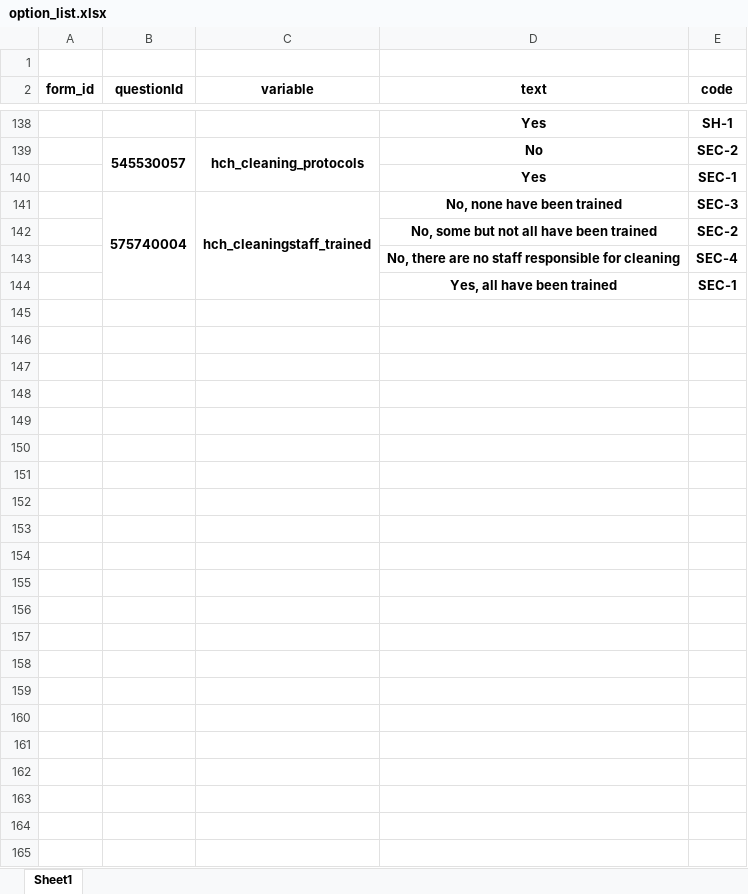
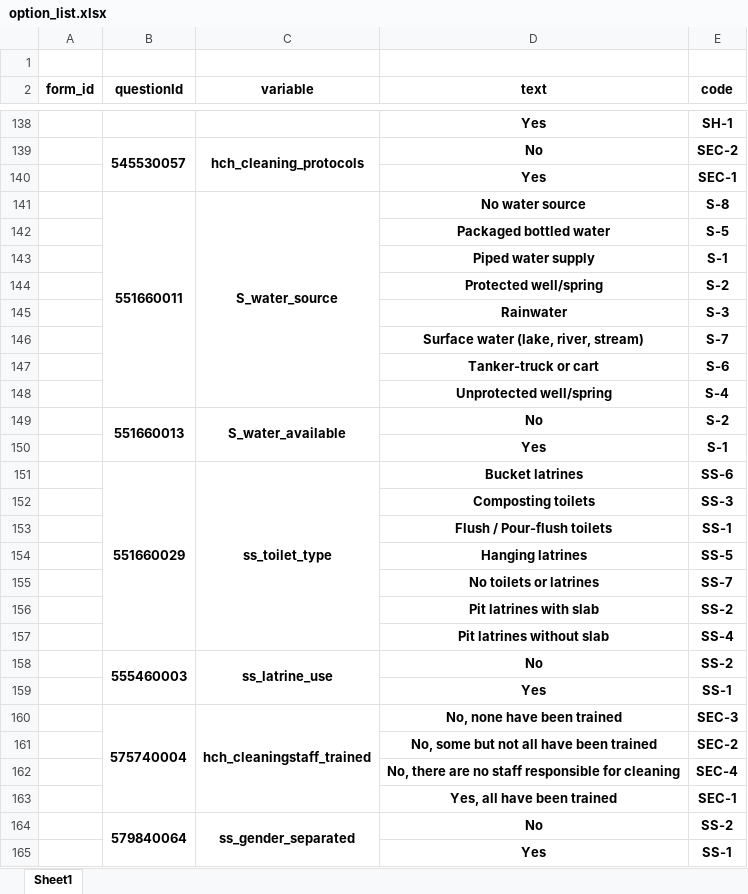
Before and after one commit to akvo/rtmis, an Excel workbook: doc/surveys/option_list.xlsx, sheet Sheet1, drawn as a sheet; only a part is shown, gaps mark what is left out; values as stored, in another font and other column widths than the file's, no borders; the diff names each change by its address in the sheet, - before the commit and + after, or states it on an @@ line.

Commit message:
[#404] Variable updates

```diff
--- a/doc/surveys/option_list.xlsx (sheet Sheet1)
+++ b/doc/surveys/option_list.xlsx (sheet Sheet1)
+row 141:  | 551660011 | S_water_source | No water source | S-8
+row 142:  |  |  | Packaged bottled water | S-5
+row 143:  |  |  | Piped water supply | S-1
+row 144:  |  |  | Protected well/spring | S-2
+row 145:  |  |  | Rainwater | S-3
+row 146:  |  |  | Surface water (lake, river, stream) | S-7
+row 147:  |  |  | Tanker-truck or cart | S-6
+row 148:  |  |  | Unprotected well/spring | S-4
+row 149:  | 551660013 | S_water_available | No | S-2
+row 150:  |  |  | Yes | S-1
+row 151:  | 551660029 | ss_toilet_type | Bucket latrines | SS-6
+row 152:  |  |  | Composting toilets | SS-3
+row 153:  |  |  | Flush / Pour-flush toilets | SS-1
+row 154:  |  |  | Hanging latrines | SS-5
+row 155:  |  |  | No toilets or latrines | SS-7
+row 156:  |  |  | Pit latrines with slab | SS-2
+row 157:  |  |  | Pit latrines without slab | SS-4
+row 158:  | 555460003 | ss_latrine_use | No | SS-2
+row 159:  |  |  | Yes | SS-1
+row 164:  | 579840064 | ss_gender_separated | No | SS-2
+row 165:  |  |  | Yes | SS-1
```
Also changed, not shown: 2 other files.
